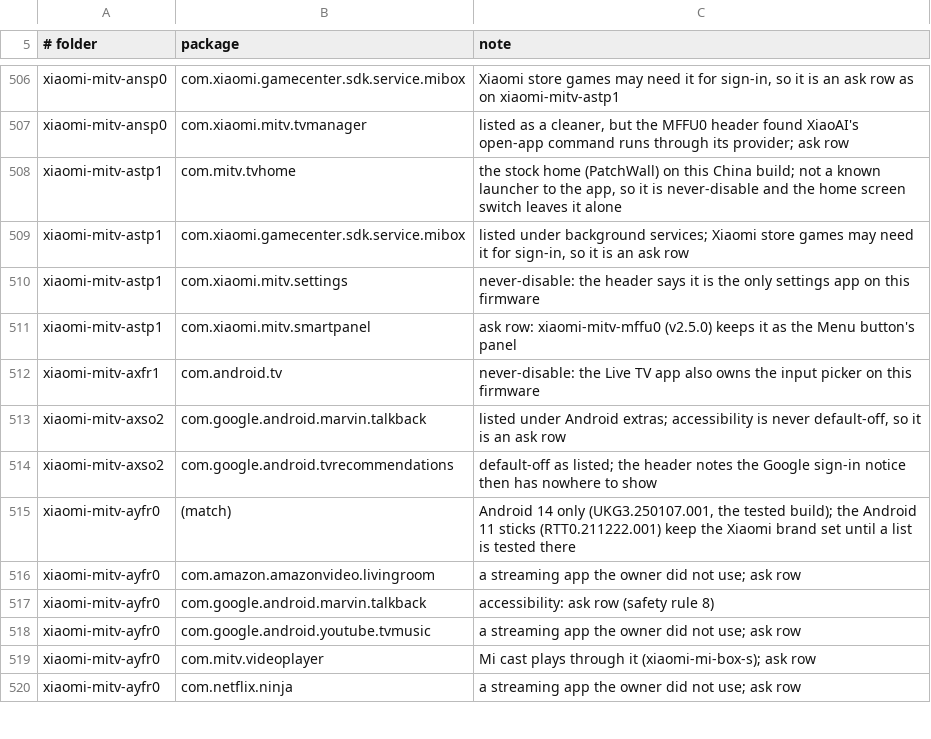
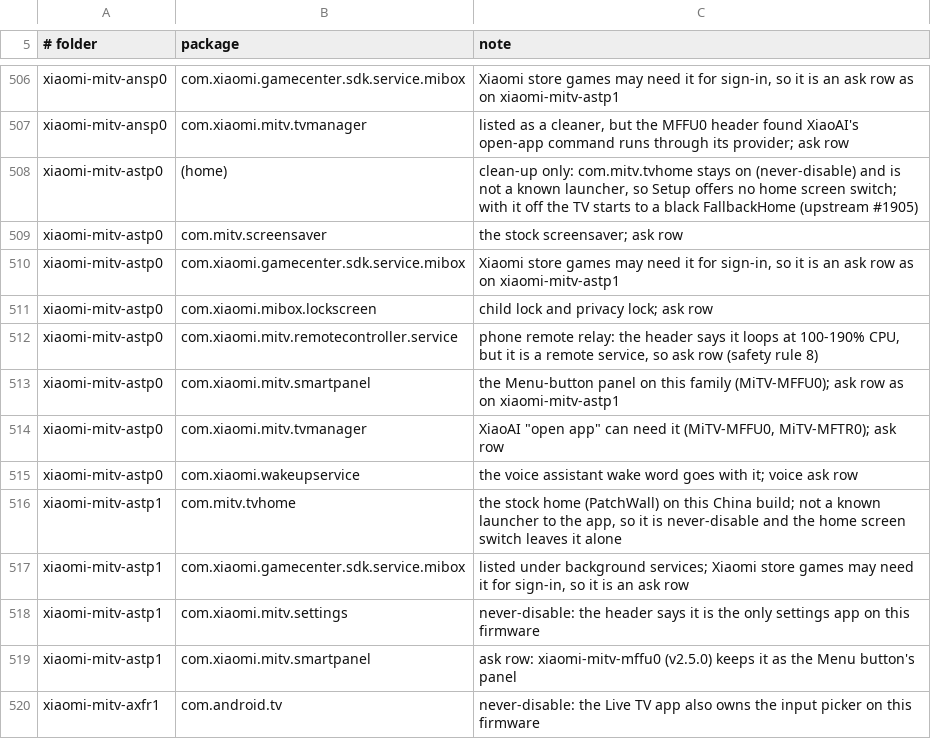
Before and after one commit to 3doxupox/cleanyourtv-app, a TSV file: core/spec/upstream-feedback/curation-notes.tsv, drawn as a sheet; only a part is shown, gaps mark what is left out; the shorter side is filled out with more unchanged rows; the diff names each change by its address in the sheet, - before the commit and + after, or states it on an @@ line.

Commit message:
Profiles: xiaomi-mitv-astp0, clean-up only, its stock home stays on (upstream #1905)

```diff
--- a/core/spec/upstream-feedback/curation-notes.tsv
+++ b/core/spec/upstream-feedback/curation-notes.tsv
+row 508: xiaomi-mitv-astp0 | (home) | clean-up only: com.mitv.tvhome stays on (never-disable) and is not a known launcher, so Setup offers no home screen switch; with it off the TV starts to a black FallbackHome (upstream #1905)
+row 509: xiaomi-mitv-astp0 | com.mitv.screensaver | the stock screensaver; ask row
+row 510: xiaomi-mitv-astp0 | com.xiaomi.gamecenter.sdk.service.mibox | Xiaomi store games may need it for sign-in, so it is an ask row as on xiaomi-mitv-astp1
+row 511: xiaomi-mitv-astp0 | com.xiaomi.mibox.lockscreen | child lock and privacy lock; ask row
+row 512: xiaomi-mitv-astp0 | com.xiaomi.mitv.remotecontroller.service | phone remote relay: the header says it loops at 100-190% CPU, but it is a remote service, so ask row (safety rule 8)
+row 513: xiaomi-mitv-astp0 | com.xiaomi.mitv.smartpanel | the Menu-button panel on this family (MiTV-MFFU0); ask row as on xiaomi-mitv-astp1
+row 514: xiaomi-mitv-astp0 | com.xiaomi.mitv.tvmanager | XiaoAI "open app" can need it (MiTV-MFFU0, MiTV-MFTR0); ask row
+row 515: xiaomi-mitv-astp0 | com.xiaomi.wakeupservice | the voice assistant wake word goes with it; voice ask row
```
Also changed, not shown: core/spec/src/main/resources/tv/cleanyour/core/spec/facts.tsv, core/spec/upstream-feedback/unverified-facts.tsv, 5 other files.
